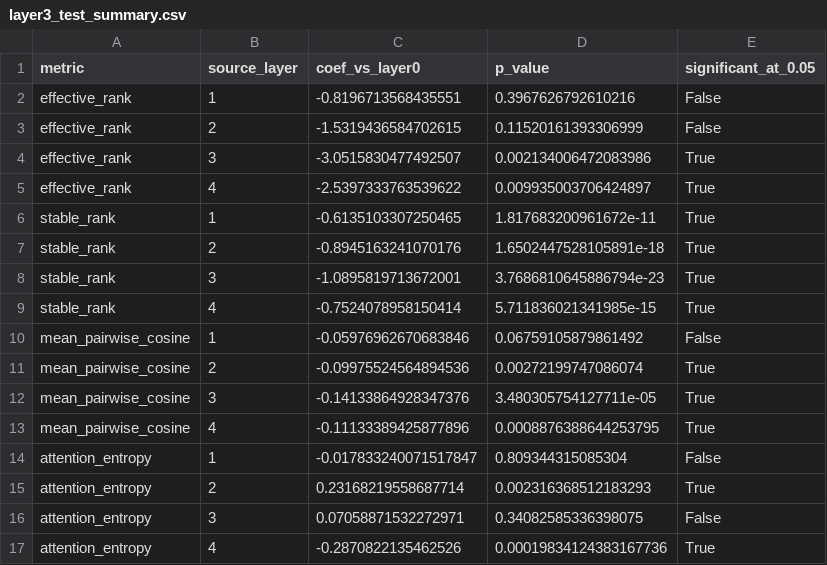
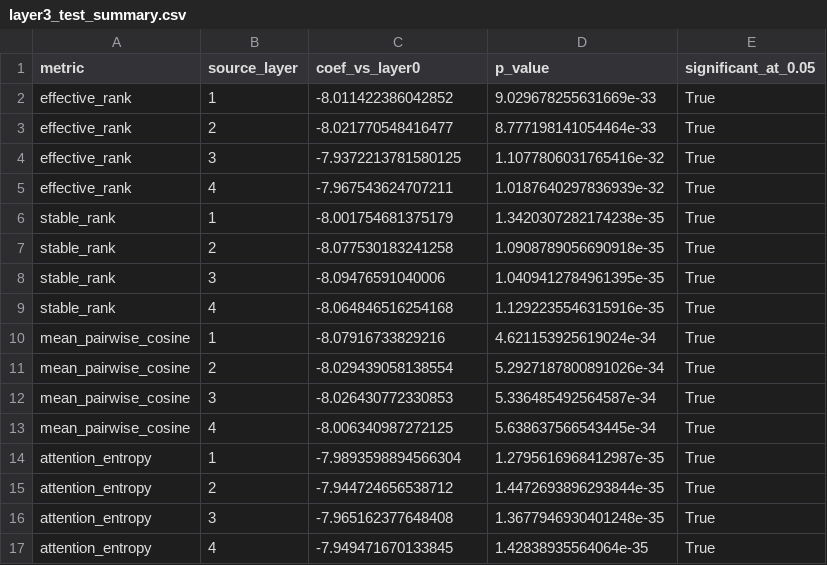
Before and after one commit to svojas-a/Project_Transformers, a CSV file: results/analysis/layer3_test_summary.csv, drawn as a sheet.

```diff
--- a/results/analysis/layer3_test_summary.csv
+++ b/results/analysis/layer3_test_summary.csv
@@ -1,17 +1,17 @@
 metric,source_layer,coef_vs_layer0,p_value,significant_at_0.05
-effective_rank,1,-0.8196713568435551,0.3967626792610216,False
-effective_rank,2,-1.5319436584702615,0.11520161393306999,False
-effective_rank,3,-3.0515830477492507,0.002134006472083986,True
-effective_rank,4,-2.5397333763539622,0.009935003706424897,True
-stable_rank,1,-0.6135103307250465,1.817683200961672e-11,True
-stable_rank,2,-0.8945163241070176,1.6502447528105891e-18,True
-stable_rank,3,-1.0895819713672001,3.7686810645886794e-23,True
-stable_rank,4,-0.7524078958150414,5.711836021341985e-15,True
-mean_pairwise_cosine,1,-0.05976962670683846,0.06759105879861492,False
-mean_pairwise_cosine,2,-0.09975524564894536,0.00272199747086074,True
-mean_pairwise_cosine,3,-0.14133864928347376,3.480305754127711e-05,True
-mean_pairwise_cosine,4,-0.11133389425877896,0.0008876388644253795,True
-attention_entropy,1,-0.017833240071517847,0.809344315085304,False
-attention_entropy,2,0.23168219558687714,0.002316368512183293,True
-attention_entropy,3,0.07058871532272971,0.34082585336398075,False
-attention_entropy,4,-0.2870822135462526,0.00019834124383167736,True
+effective_rank,1,-8.011422386042852,9.029678255631669e-33,True
+effective_rank,2,-8.021770548416477,8.777198141054464e-33,True
+effective_rank,3,-7.9372213781580125,1.1077806031765416e-32,True
+effective_rank,4,-7.967543624707211,1.0187640297836939e-32,True
+stable_rank,1,-8.001754681375179,1.3420307282174238e-35,True
+stable_rank,2,-8.077530183241258,1.0908789056690918e-35,True
+stable_rank,3,-8.09476591040006,1.0409412784961395e-35,True
+stable_rank,4,-8.064846516254168,1.1292235546315916e-35,True
+mean_pairwise_cosine,1,-8.07916733829216,4.621153925619024e-34,True
+mean_pairwise_cosine,2,-8.029439058138554,5.2927187800891026e-34,True
+mean_pairwise_cosine,3,-8.026430772330853,5.336485492564587e-34,True
+mean_pairwise_cosine,4,-8.006340987272125,5.638637566543445e-34,True
+attention_entropy,1,-7.9893598894566304,1.2795616968412987e-35,True
+attention_entropy,2,-7.944724656538712,1.4472693896293844e-35,True
+attention_entropy,3,-7.965162377648408,1.3677946930401248e-35,True
+attention_entropy,4,-7.949471670133845,1.42838935564064e-35,True
```
Also changed, not shown: results/analysis/mean_effect_per_downstream_layer.csv, 13 other files.
